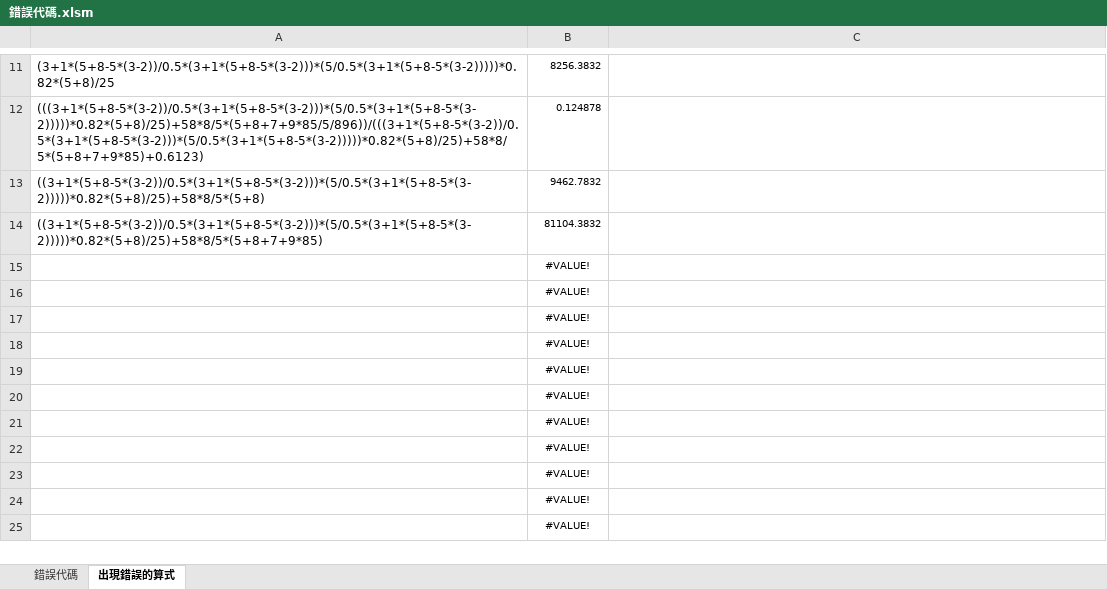
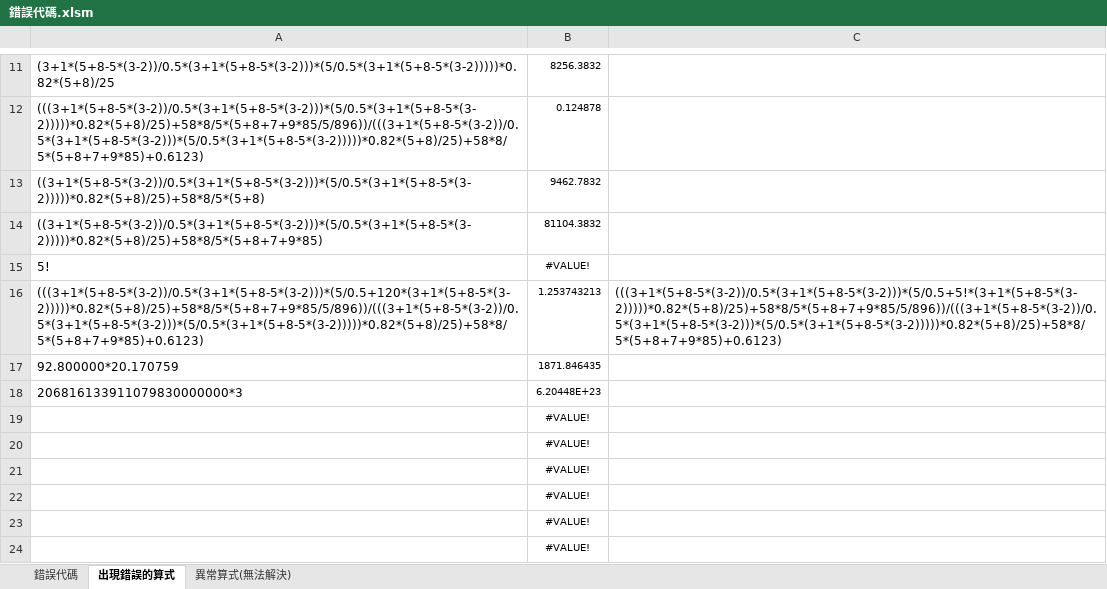
Before and after one commit to 0obriano0/Calculation, an Excel workbook: 錯誤代碼.xlsm, sheet 出現錯誤的算式, drawn as a sheet; only a part is shown, gaps mark what is left out; the shorter side is filled out with more unchanged rows; values as stored, in another font and other column widths than the file's, no borders; removed rows and columns are numbered as before the commit, all else as after; the diff names each change by its address in the sheet, - before the commit and + after, or states it on an @@ line.

```diff
--- a/錯誤代碼.xlsm (sheet 出現錯誤的算式)
+++ b/錯誤代碼.xlsm (sheet 出現錯誤的算式)
+sheet tab: 異常算式(無法解決)
-A15: (empty)
+A15: 5!
-row 16:  | #VALUE!
-row 17:  | #VALUE!
-row 18:  | #VALUE!
+row 16: (((3+1*(5+8-5*(3-2))/0.5*(3+1*(5+8-5*(3-2)))*(5/0.5+120*(3+1*(5+8-5*(3-2)))))*0.82*(5+8)/25)+58*8/5*(5+8+7+9*85/5/896))/(((3+1*(5+8-5*(3-2))/0.5*(3+1*(5+8-5*(3-2)))*(5/0.5*(3+1*(5+8-5*(3-2)))))*0.82*(5+8)/25)+58*8/5*(5+8+7+9*85)+0.6123) | 1.253743213 | (((3+1*(5+8-5*(3-2))/0.5*(3+1*(5+8-5*(3-2)))*(5/0.5+5!*(3+1*(5+8-5*(3-2)))))*0.82*(5+8)/25)+58*8/5*(5+8+7+9*85/5/896))/(((3+1*(5+8-5*(3-2))/0.5*(3+1*(5+8-5*(3-2)))*(5/0.5*(3+1*(5+8-5*(3-2)))))*0.82*(5+8)/25)+58*8/5*(5+8+7+9*85)+0.6123)
+row 17: 92.800000*20.170759 | 1871.846435
+row 18: 206816133911079830000000*3 | 6.20448E+23
```
Also changed, not shown: sheet 錯誤代碼, 2 other files.
